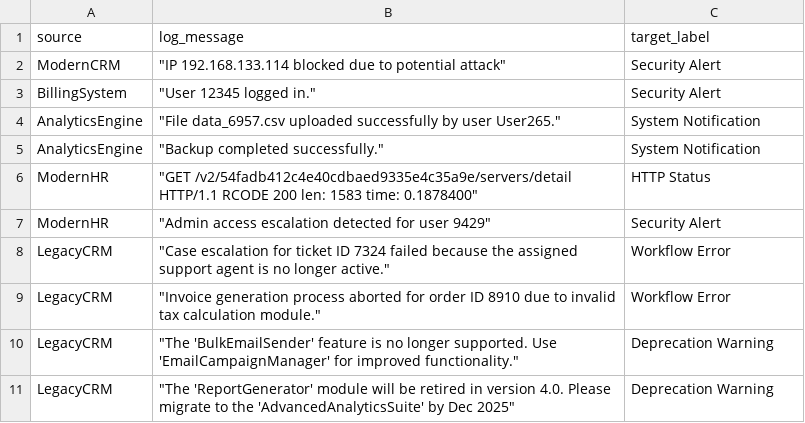
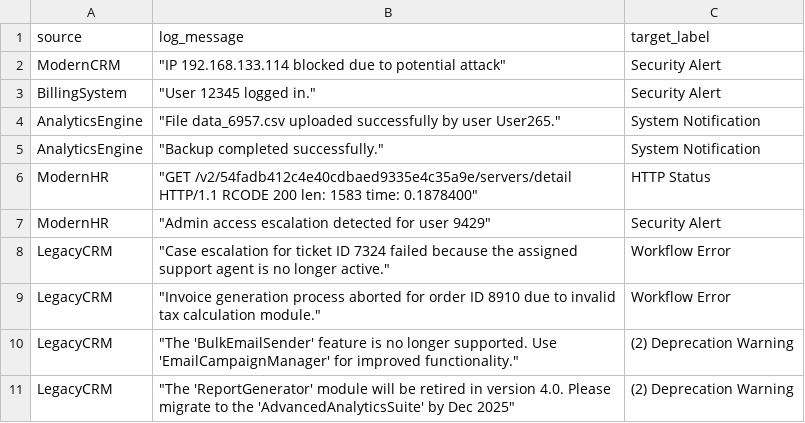
Before and after one commit to theyash920/LogFailedAI, a CSV file: resources/output.csv, drawn as a sheet; the diff names each change by its address in the sheet, - before the commit and + after, or states it on an @@ line.

```diff
--- a/resources/output.csv
+++ b/resources/output.csv
-C10:C11 (target_label): Deprecation Warning
+C10:C11 (target_label): (2) Deprecation Warning
```
Also changed, not shown: 20 other files.
